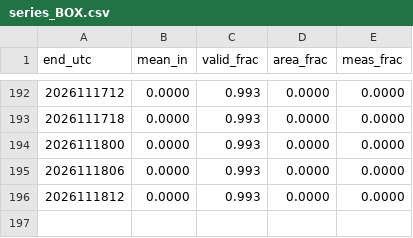
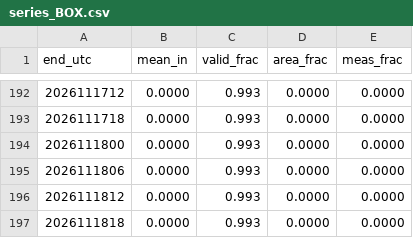
Before and after one commit to aaronperry-dev/NWS-WFO-Current-Season-Snowfall-Error, a CSV file: state/2026-27/series_BOX.csv, drawn as a sheet; only a part is shown, gaps mark what is left out.

```diff
--- a/state/2026-27/series_BOX.csv
+++ b/state/2026-27/series_BOX.csv
@@ -196 +196,2 @@ end_utc,mean_in,valid_frac,area_frac,meas_frac
 2026111812,0.0000,0.993,0.0000,0.0000
+2026111818,0.0000,0.993,0.0000,0.0000
```
Also changed, not shown: state/2026-27/series_BTV.csv, state/2026-27/series_CAR.csv, 3 other files.
